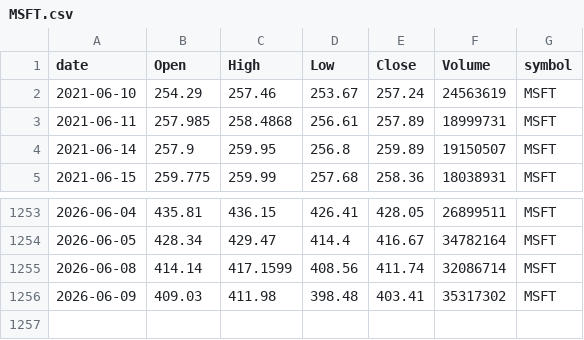
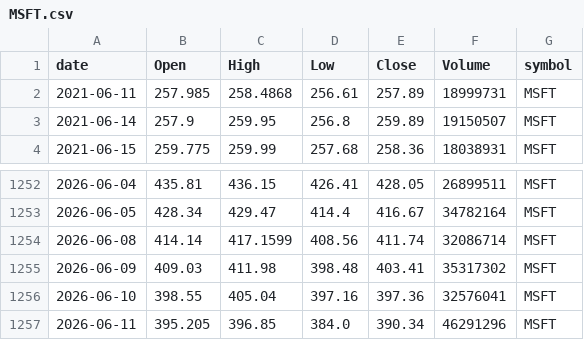
Before and after one commit to jauresfranck/pipeline_donnes-collectes_nettoye, a CSV file: data/tiingo/MSFT.csv, drawn as a sheet; only a part is shown, gaps mark what is left out; removed rows and columns are numbered as before the commit, all else as after; the diff names each change by its address in the sheet, - before the commit and + after, or states it on an @@ line.

```diff
--- a/data/tiingo/MSFT.csv
+++ b/data/tiingo/MSFT.csv
-row 2: 2021-06-10 | 254.29 | 257.46 | 253.67 | 257.24 | 24563619 | MSFT
+row 1256: 2026-06-10 | 398.55 | 405.04 | 397.16 | 397.36 | 32576041 | MSFT
+row 1257: 2026-06-11 | 395.205 | 396.85 | 384.0 | 390.34 | 46291296 | MSFT
```
Also changed, not shown: data/LCID.csv, data/RIVN.csv, 27 other files.
